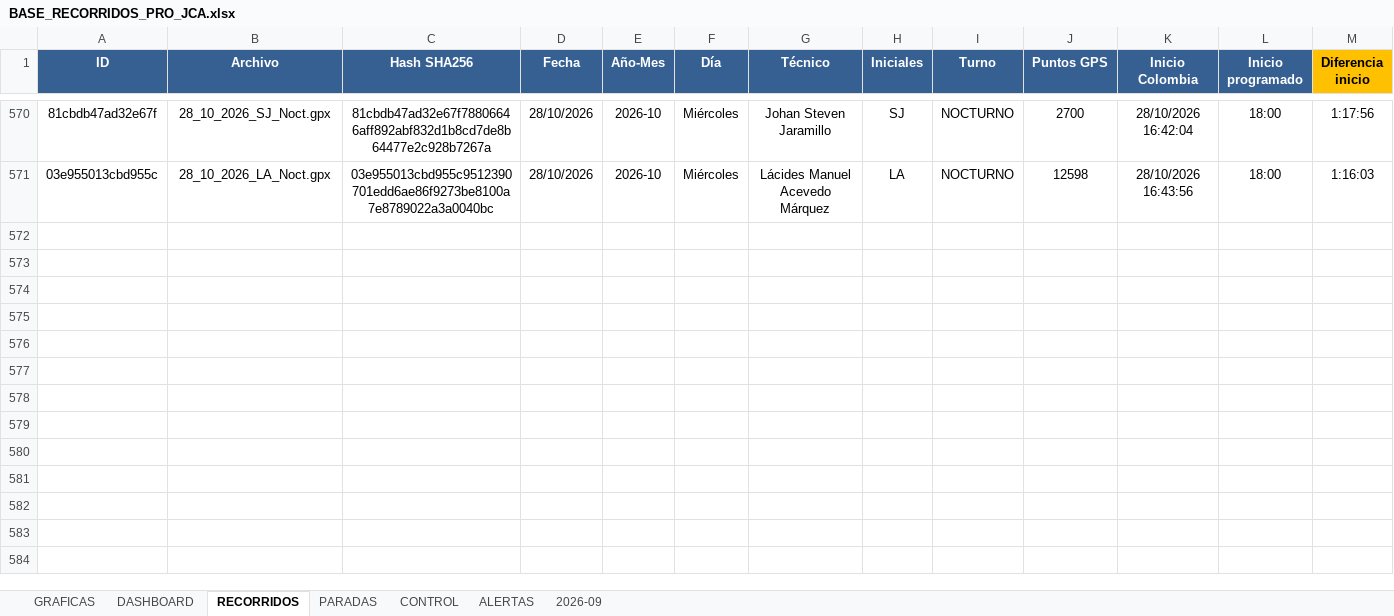
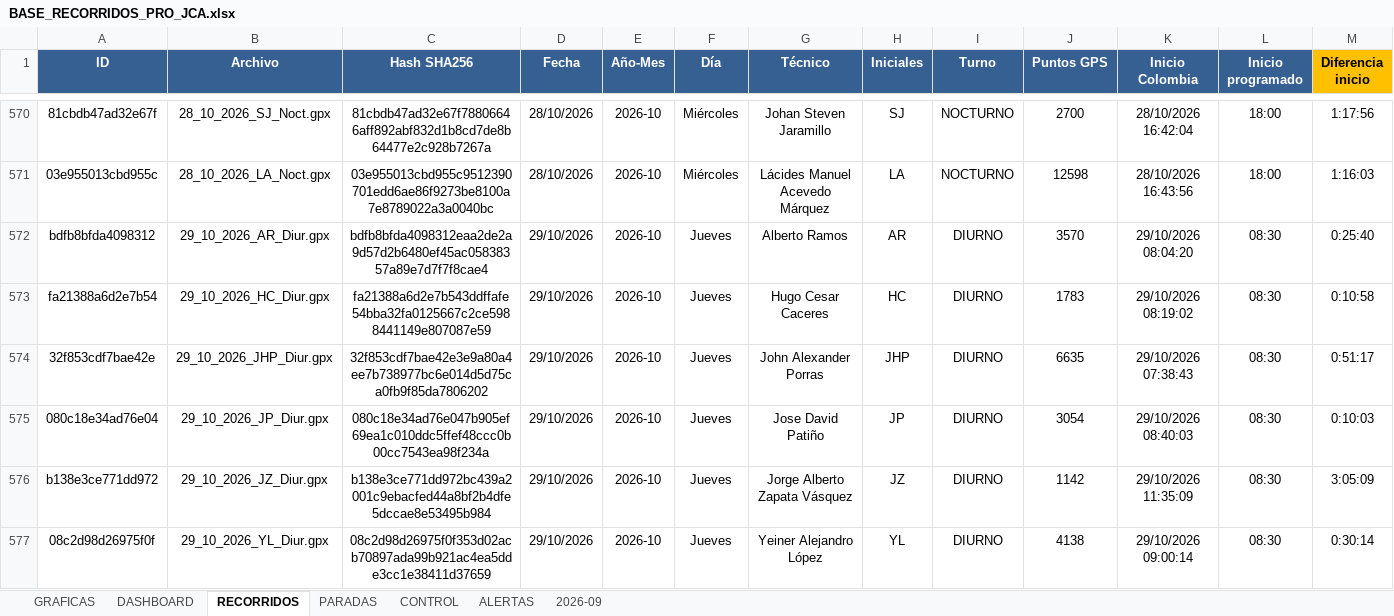
Before and after one commit to juanvelnec-interventoria/SISTEMA-PRO-V2-6-7-WEB, an Excel workbook: BASE_RECORRIDOS_PRO_JCA.xlsx, sheet RECORRIDOS, drawn as a sheet; only a part is shown, gaps mark what is left out; values as stored, in another font and other column widths than the file's, no borders; conditional formats and table styles not drawn; rows hold the shown columns only; the diff covers the shown part only; the diff names each change by its address in the sheet, - before the commit and + after, or states it on an @@ line.

Commit message:
Actualizacion SISTEMA PRO OCT2026 - tablero local + mapas

```diff
--- a/BASE_RECORRIDOS_PRO_JCA.xlsx (sheet RECORRIDOS)
+++ b/BASE_RECORRIDOS_PRO_JCA.xlsx (sheet RECORRIDOS)
+row 572: bdfb8bfda4098312 | 29_10_2026_AR_Diur.gpx | bdfb8bfda4098312eaa2de2a9d57d2b6480ef45ac05838357a89e7d7f7f8cae4 | 29/10/2026 | 2026-10 | Jueves | Alberto Ramos | AR | DIURNO | 3570 | 29/10/2026 08:04:20 | 08:30 | 0:25:40
+row 573: fa21388a6d2e7b54 | 29_10_2026_HC_Diur.gpx | fa21388a6d2e7b543ddffafe54bba32fa0125667c2ce5988441149e807087e59 | 29/10/2026 | 2026-10 | Jueves | Hugo Cesar Caceres | HC | DIURNO | 1783 | 29/10/2026 08:19:02 | 08:30 | 0:10:58
+row 574: 32f853cdf7bae42e | 29_10_2026_JHP_Diur.gpx | 32f853cdf7bae42e3e9a80a4ee7b738977bc6e014d5d75ca0fb9f85da7806202 | 29/10/2026 | 2026-10 | Jueves | John Alexander Porras | JHP | DIURNO | 6635 | 29/10/2026 07:38:43 | 08:30 | 0:51:17
+row 575: 080c18e34ad76e04 | 29_10_2026_JP_Diur.gpx | 080c18e34ad76e047b905ef69ea1c010ddc5ffef48ccc0b00cc7543ea98f234a | 29/10/2026 | 2026-10 | Jueves | Jose David Patiño | JP | DIURNO | 3054 | 29/10/2026 08:40:03 | 08:30 | 0:10:03
+row 576: b138e3ce771dd972 | 29_10_2026_JZ_Diur.gpx | b138e3ce771dd972bc439a2001c9ebacfed44a8bf2b4dfe5dccae8e53495b984 | 29/10/2026 | 2026-10 | Jueves | Jorge Alberto Zapata Vásquez | JZ | DIURNO | 1142 | 29/10/2026 11:35:09 | 08:30 | 3:05:09
+row 577: 08c2d98d26975f0f | 29_10_2026_YL_Diur.gpx | 08c2d98d26975f0f353d02acb70897ada99b921ac4ea5dde3cc1e38411d37659 | 29/10/2026 | 2026-10 | Jueves | Yeiner Alejandro López | YL | DIURNO | 4138 | 29/10/2026 09:00:14 | 08:30 | 0:30:14
```
Also changed, not shown: 6 added rows elsewhere in this sheet, 6 other files.
